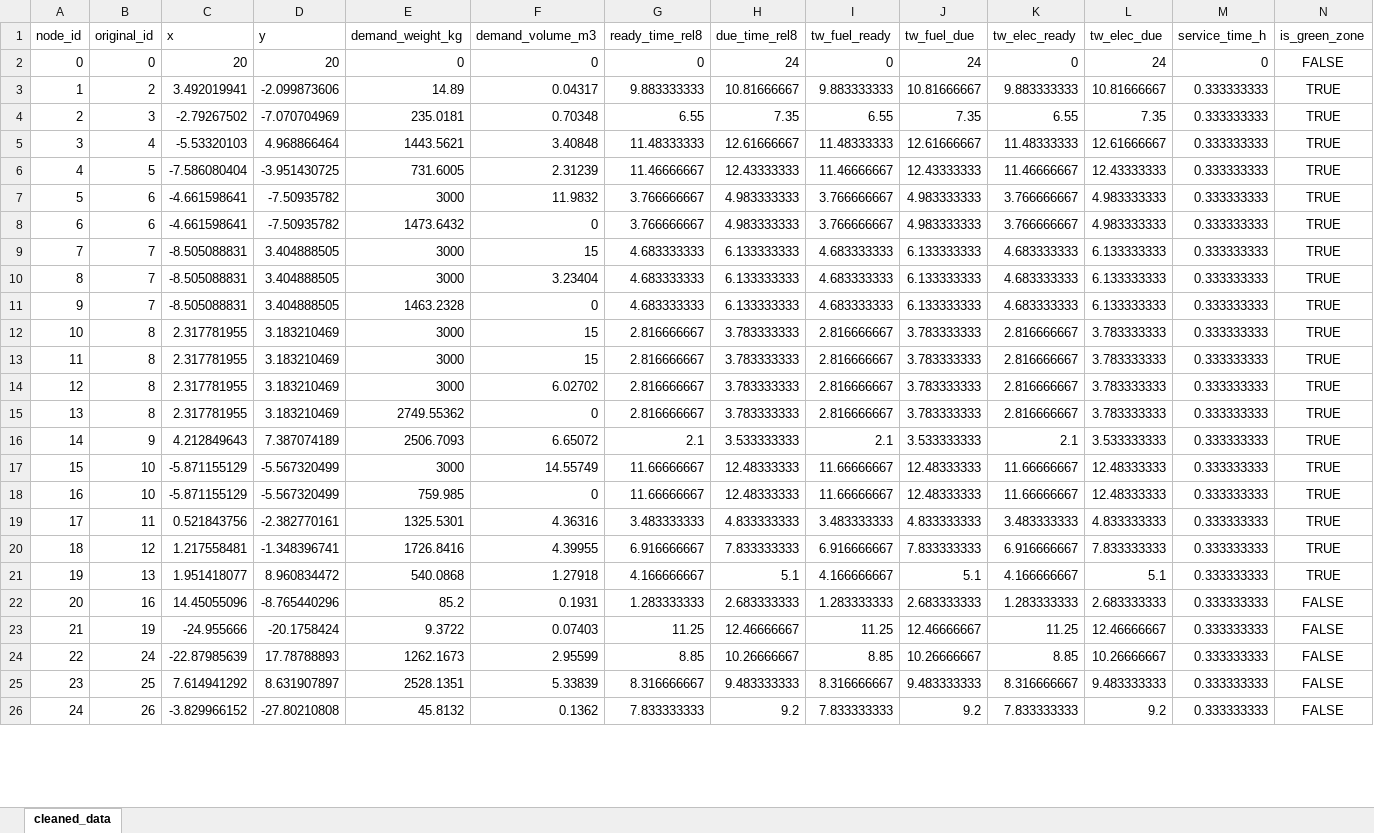
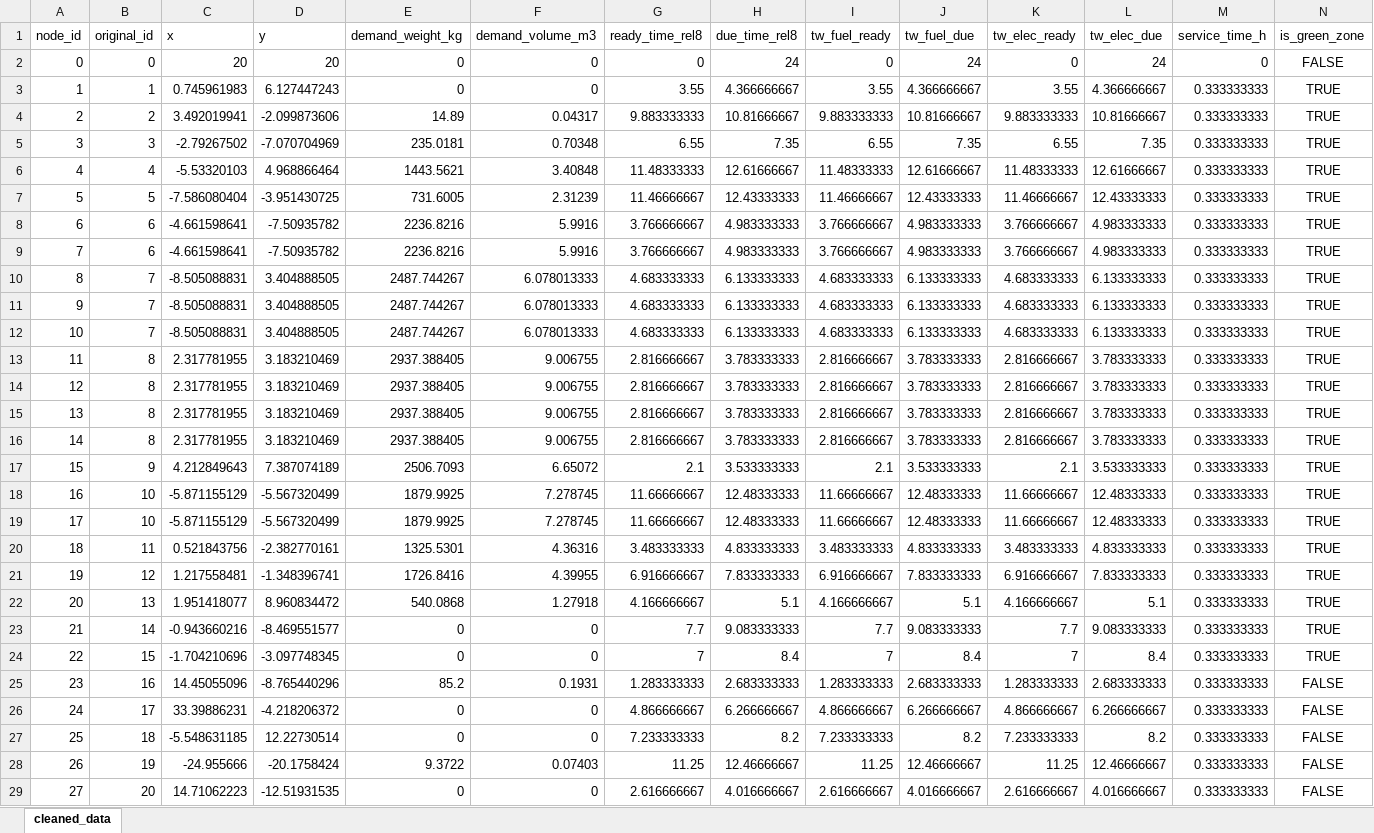
Before and after one commit to flyingcodepig/HZB, an Excel workbook: cleaned_data_p1.xlsx, sheet cleaned_data, drawn as a sheet; only a part is shown; the shorter side is filled out with more unchanged rows; values as stored, in another font and other column widths than the file's, no borders; addresses are those after the commit; the diff covers the shown part only; the diff names each change by its address in the sheet, - before the commit and + after, or states it on an @@ line.

```diff
--- a/cleaned_data_p1.xlsx (sheet cleaned_data)
+++ b/cleaned_data_p1.xlsx (sheet cleaned_data)
+row 3: 1 | 1 | 0.745961983 | 6.127447243 | 0 | 0 | 3.55 | 4.366666667 | 3.55 | 4.366666667 | 3.55 | 4.366666667 | 0.333333333 | TRUE
@@ column A (node_id) renumbered from row 4 down @@
-E8 (demand_weight_kg): 3000
+E8 (demand_weight_kg): 2236.8216
-F8 (demand_volume_m3): 11.9832
+F8 (demand_volume_m3): 5.9916
-E9 (demand_weight_kg): 1473.6432
+E9 (demand_weight_kg): 2236.8216
-F9 (demand_volume_m3): 0
+F9 (demand_volume_m3): 5.9916
-E10:E11 (demand_weight_kg): 3000
+E10:E11 (demand_weight_kg): 2487.744267
-F10 (demand_volume_m3): 15
+F10 (demand_volume_m3): 6.078013333
-F11 (demand_volume_m3): 3.23404
+F11 (demand_volume_m3): 6.078013333
-E12 (demand_weight_kg): 1463.2328
+E12 (demand_weight_kg): 2487.744267
-F12 (demand_volume_m3): 0
+F12 (demand_volume_m3): 6.078013333
-E13:E15 (demand_weight_kg): 3000
+E13:E15 (demand_weight_kg): 2937.388405
-F13:F14 (demand_volume_m3): 15
+F13:F14 (demand_volume_m3): 9.006755
-F15 (demand_volume_m3): 6.02702
+F15 (demand_volume_m3): 9.006755
-E16 (demand_weight_kg): 2749.55362
+E16 (demand_weight_kg): 2937.388405
-F16 (demand_volume_m3): 0
+F16 (demand_volume_m3): 9.006755
-E18 (demand_weight_kg): 3000
+E18 (demand_weight_kg): 1879.9925
-F18 (demand_volume_m3): 14.55749
+F18 (demand_volume_m3): 7.278745
-E19 (demand_weight_kg): 759.985
+E19 (demand_weight_kg): 1879.9925
-F19 (demand_volume_m3): 0
+F19 (demand_volume_m3): 7.278745
+row 23: 21 | 14 | -0.943660216 | -8.469551577 | 0 | 0 | 7.7 | 9.083333333 | 7.7 | 9.083333333 | 7.7 | 9.083333333 | 0.333333333 | TRUE
+row 24: 22 | 15 | -1.704210696 | -3.097748345 | 0 | 0 | 7 | 8.4 | 7 | 8.4 | 7 | 8.4 | 0.333333333 | TRUE
+row 26: 24 | 17 | 33.39886231 | -4.218206372 | 0 | 0 | 4.866666667 | 6.266666667 | 4.866666667 | 6.266666667 | 4.866666667 | 6.266666667 | 0.333333333 | FALSE
+row 27: 25 | 18 | -5.548631185 | 12.22730514 | 0 | 0 | 7.233333333 | 8.2 | 7.233333333 | 8.2 | 7.233333333 | 8.2 | 0.333333333 | FALSE
+row 29: 27 | 20 | 14.71062223 | -12.51931535 | 0 | 0 | 2.616666667 | 4.016666667 | 2.616666667 | 4.016666667 | 2.616666667 | 4.016666667 | 0.333333333 | FALSE
```
Also changed, not shown: 4 added rows and 170 edited cells elsewhere in this sheet, cleaned_data_p2.xlsx.
